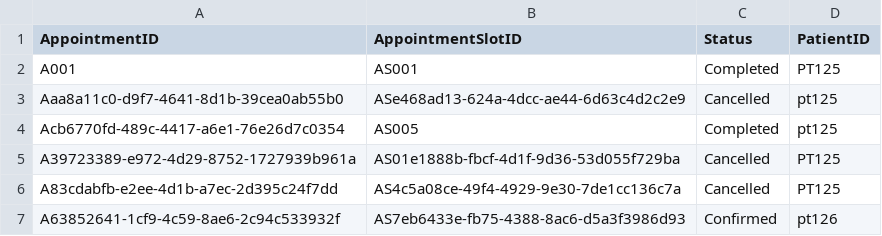
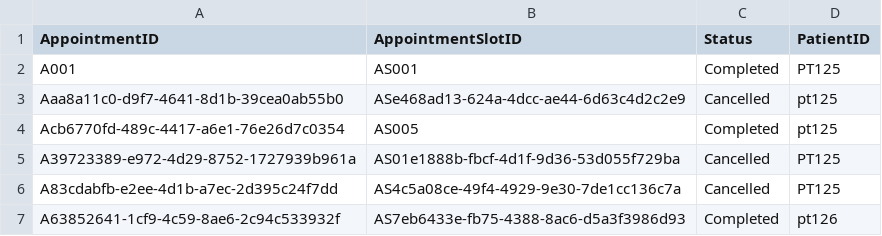
Before and after one commit to Exhilion/SC2002-Project, a CSV file: Java Files/Appointment.csv, drawn as a sheet.

```diff
--- a/Java Files/Appointment.csv
+++ b/Java Files/Appointment.csv
@@ -6,2 +6,2 @@ A39723389-e972-4d29-8752-1727939b961a,AS01e1888b-fbcf-4d1f-9d36-53d055f729ba,Can
 A83cdabfb-e2ee-4d1b-a7ec-2d395c24f7dd,AS4c5a08ce-49f4-4929-9e30-7de1cc136c7a,Cancelled,PT125
-A63852641-1cf9-4c59-8ae6-2c94c533932f,AS7eb6433e-fb75-4388-8ac6-d5a3f3986d93,Confirmed,pt126
+A63852641-1cf9-4c59-8ae6-2c94c533932f,AS7eb6433e-fb75-4388-8ac6-d5a3f3986d93,Completed,pt126
```
Also changed, not shown: Java Files/AppointmentOutcome.csv, Java Files/AppointmentSlot.csv, 10 other files.
